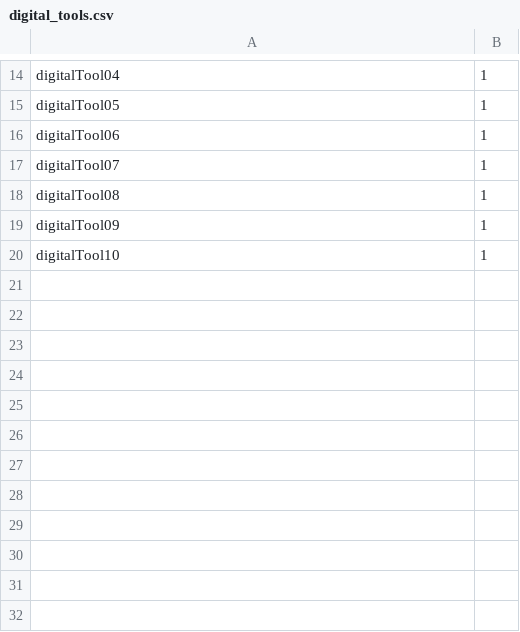
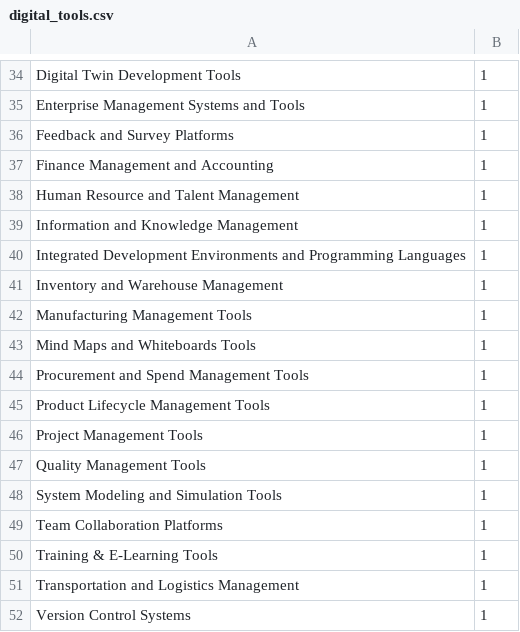
Before and after one commit to Clement-RR/MCMAPP, a CSV file: uploads/digital_tools.csv, drawn as a sheet; only a part is shown, gaps mark what is left out; addresses are those after the commit; the diff covers the shown part only; the diff names each change by its address in the sheet, - before the commit and + after, or states it on an @@ line.

```diff
--- a/uploads/digital_tools.csv
+++ b/uploads/digital_tools.csv
-A34: digitalTool04
+A34: Digital Twin Development Tools
+row 35: Enterprise Management Systems and Tools | 1
+row 36: Feedback and Survey Platforms | 1
+row 37: Finance Management and Accounting | 1
+row 38: Human Resource and Talent Management | 1
+row 39: Information and Knowledge Management | 1
+row 40: Integrated Development Environments and Programming Languages | 1
+row 41: Inventory and Warehouse Management | 1
+row 42: Manufacturing Management Tools | 1
-A43: digitalTool05
+A43: Mind Maps and Whiteboards Tools
+row 44: Procurement and Spend Management Tools | 1
-A45: digitalTool06
+A45: Product Lifecycle Management Tools
+row 46: Project Management Tools | 1
-A47: digitalTool07
+A47: Quality Management Tools
-A48: digitalTool08
+A48: System Modeling and Simulation Tools
-A49: digitalTool09
+A49: Team Collaboration Platforms
-A50: digitalTool10
+A50: Training & E-Learning Tools
+row 51: Transportation and Logistics Management | 1
+row 52: Version Control Systems | 1
```
Also changed, not shown: 20 added rows and 13 edited cells elsewhere in this file, settings/DMM_CA_MDT.csv, settings/DMM_DT.csv, 6 other files.
